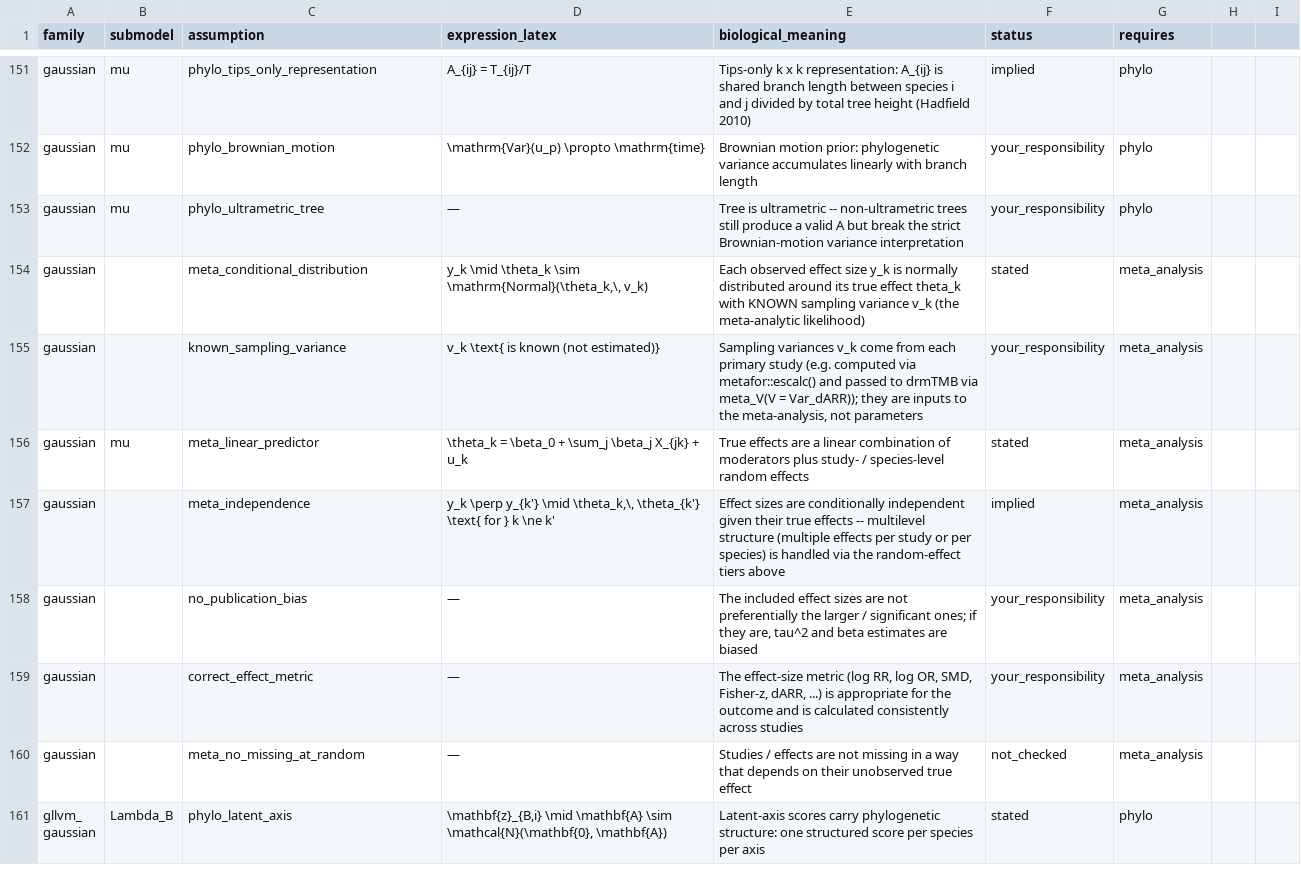
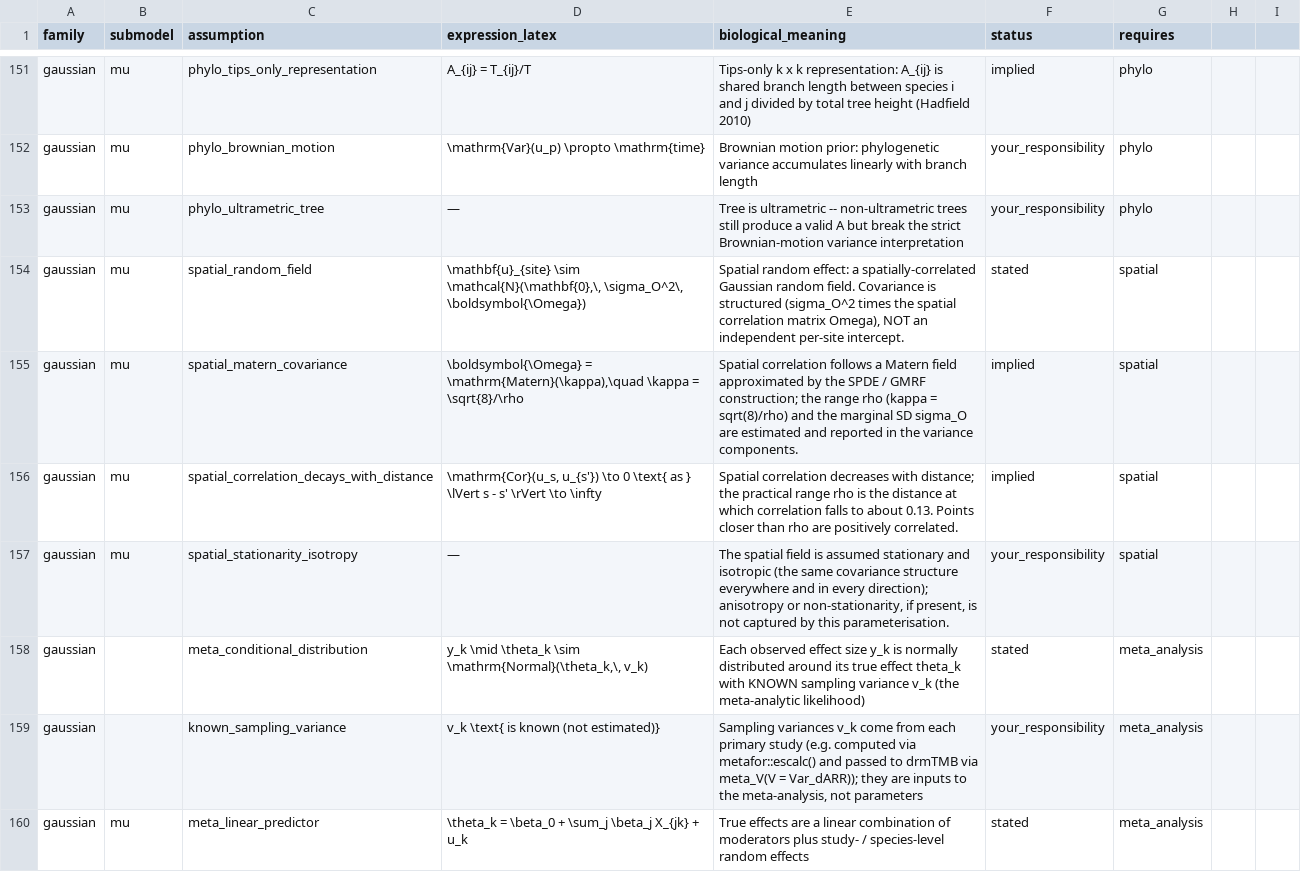
Before and after one commit to itchyshin/symbolizer, a CSV file: inst/extdata/assumption-templates.csv, drawn as a sheet; only a part is shown, gaps mark what is left out; the shorter side is filled out with more unchanged rows.

```diff
--- a/inst/extdata/assumption-templates.csv
+++ b/inst/extdata/assumption-templates.csv
@@ -153,2 +153,6 @@ gaussian,mu,phylo_brownian_motion,\mathrm{Var}(u_p) \propto \mathrm{time},Browni
 gaussian,mu,phylo_ultrametric_tree,—,Tree is ultrametric -- non-ultrametric trees still produce a valid A but break the strict Brownian-motion variance interpretation,your_responsibility,phylo
+gaussian,mu,spatial_random_field,"\mathbf{u}_{site} \sim \mathcal{N}(\mathbf{0},\, \sigma_O^2\, \boldsymbol{\Omega})","Spatial random effect: a spatially-correlated Gaussian random field. Covariance is structured (sigma_O^2 times the spatial correlation matrix Omega), NOT an independent per-site intercept.",stated,spatial
+gaussian,mu,spatial_matern_covariance,"\boldsymbol{\Omega} = \mathrm{Matern}(\kappa),\quad \kappa = \sqrt{8}/\rho","Spatial correlation follows a Matern field approximated by the SPDE / GMRF construction; the range rho (kappa = sqrt(8)/rho) and the marginal SD sigma_O are estimated and reported in the variance components.",implied,spatial
+gaussian,mu,spatial_correlation_decays_with_distance,"\mathrm{Cor}(u_s, u_{s'}) \to 0 \text{ as } \lVert s - s' \rVert \to \infty","Spatial correlation decreases with distance; the practical range rho is the distance at which correlation falls to about 0.13. Points closer than rho are positively correlated.",implied,spatial
+gaussian,mu,spatial_stationarity_isotropy,—,"The spatial field is assumed stationary and isotropic (the same covariance structure everywhere and in every direction); anisotropy or non-stationarity, if present, is not captured by this parameterisation.",your_responsibility,spatial
 gaussian,,meta_conditional_distribution,"y_k \mid \theta_k \sim \mathrm{Normal}(\theta_k,\, v_k)",Each observed effect size y_k is normally distributed around its true effect theta_k with KNOWN sampling variance v_k (the meta-analytic likelihood),stated,meta_analysis
```
Also changed, not shown: inst/extdata/capabilities.csv, 2 other files.
